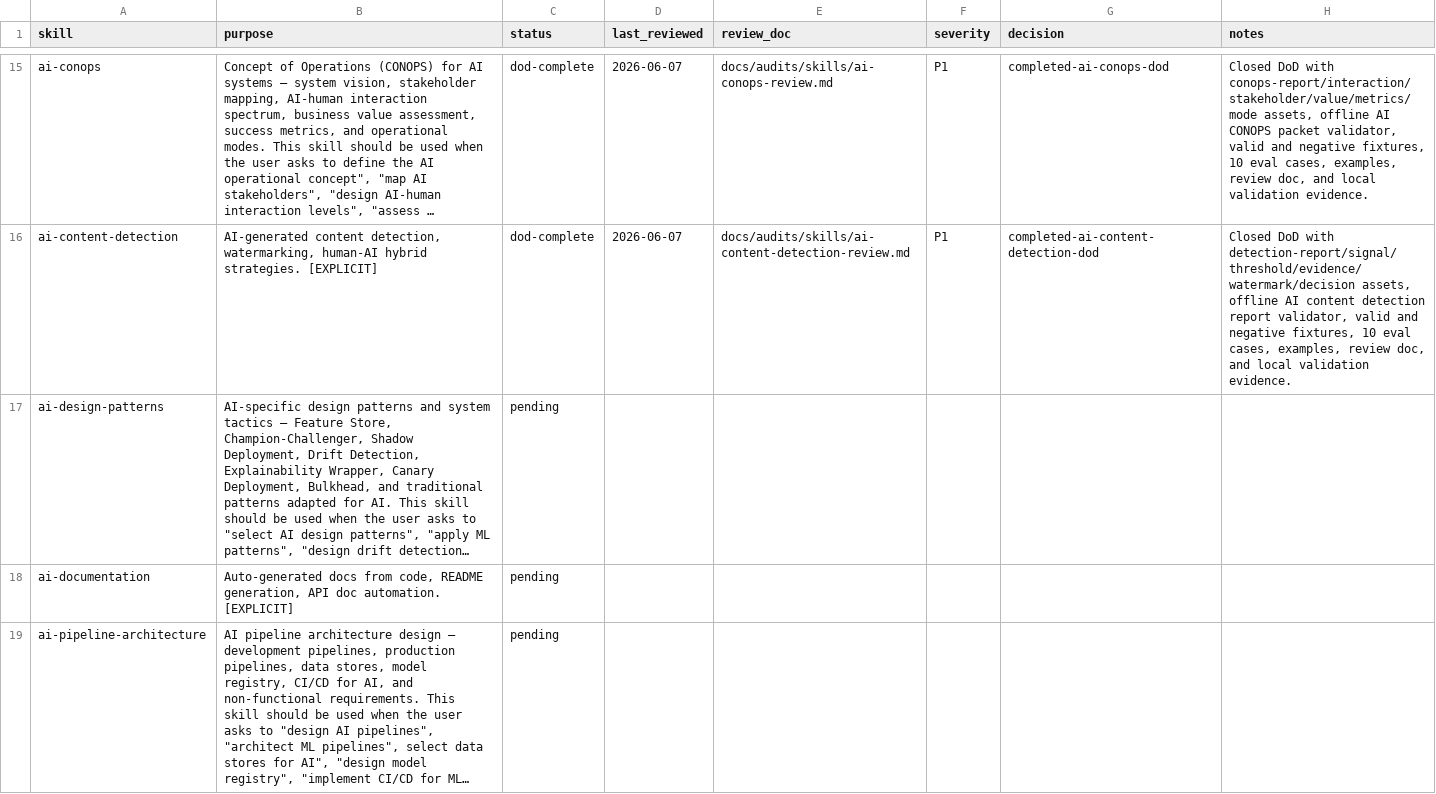
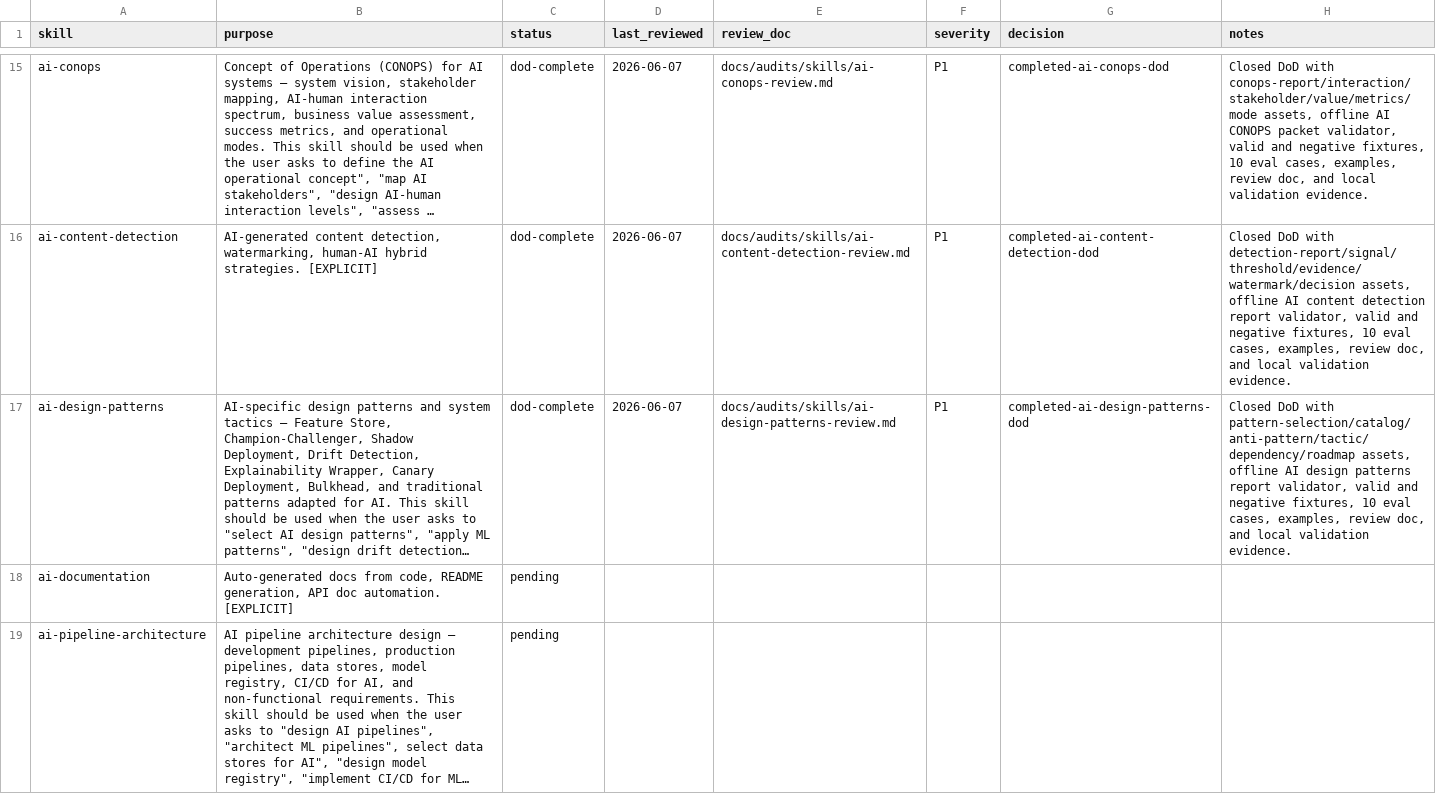
Before and after one commit to JaviMontano/jm-adk-alfa, a CSV file: docs/audits/skill-review-ledger.csv, drawn as a sheet; only a part is shown, gaps mark what is left out; long unchanged cells end in …; the diff names each change by its address in the sheet, - before the commit and + after, or states it on an @@ line.

```diff
--- a/docs/audits/skill-review-ledger.csv
+++ b/docs/audits/skill-review-ledger.csv
-C17 (status): pending
+C17 (status): dod-complete
-D17 (last_reviewed): (empty)
+D17 (last_reviewed): 2026-06-07
-E17 (review_doc): (empty)
+E17 (review_doc): docs/audits/skills/ai-design-patterns-review.md
-F17 (severity): (empty)
+F17 (severity): P1
-G17 (decision): (empty)
+G17 (decision): completed-ai-design-patterns-dod
-H17 (notes): (empty)
+H17 (notes): Closed DoD with pattern-selection/catalog/anti-pattern/tactic/dependency/roadmap assets, offline AI design patterns report validator, valid and negative fixtures, 10 eval cases, examples, review doc, and local validation evidence.
```
Also changed, not shown: 40 other files.
